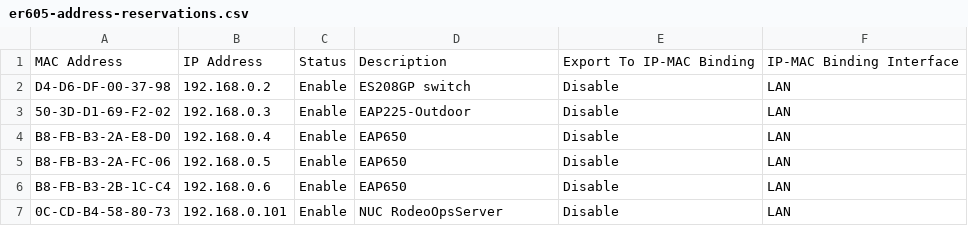
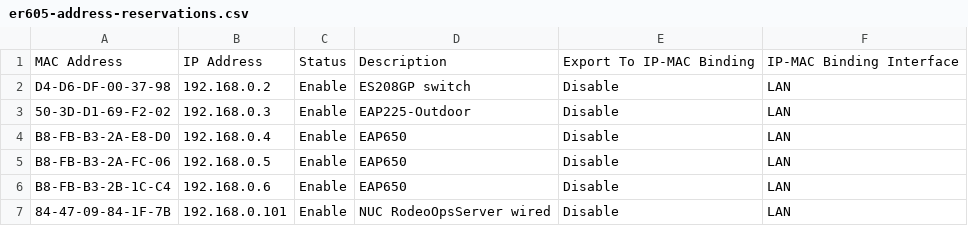
Before and after one commit to darrenholm/holmdale-staff-portal, a CSV file: onsite/er605-address-reservations.csv, drawn as a sheet.

```diff
--- a/onsite/er605-address-reservations.csv
+++ b/onsite/er605-address-reservations.csv
@@ -6,2 +6,2 @@ B8-FB-B3-2A-FC-06,192.168.0.5,Enable,EAP650,Disable,LAN
 B8-FB-B3-2B-1C-C4,192.168.0.6,Enable,EAP650,Disable,LAN
-0C-CD-B4-58-80-73,192.168.0.101,Enable,NUC RodeoOpsServer,Disable,LAN
+84-47-09-84-1F-7B,192.168.0.101,Enable,NUC RodeoOpsServer wired,Disable,LAN
```
Also changed, not shown: 1 other file.
